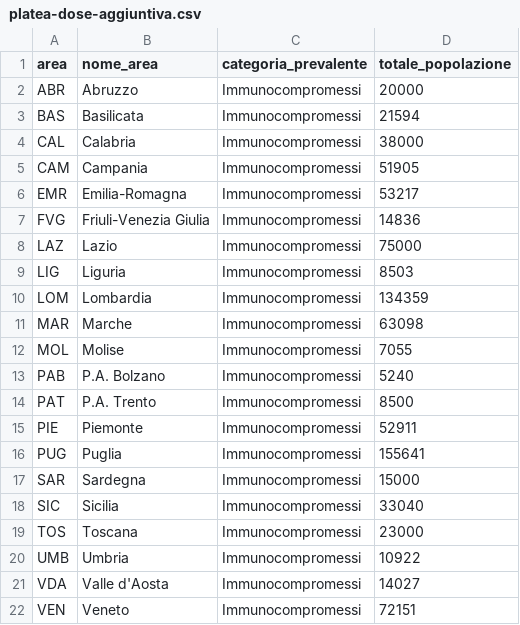
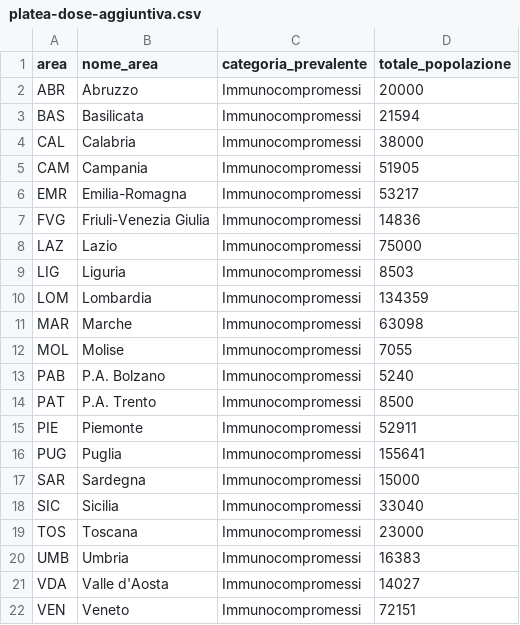
Before and after one commit to L1nk3N/dati-covid, a CSV file: dati/platea-dose-aggiuntiva.csv, drawn as a sheet.

```diff
--- a/dati/platea-dose-aggiuntiva.csv
+++ b/dati/platea-dose-aggiuntiva.csv
@@ -19,3 +19,3 @@ SIC,Sicilia,Immunocompromessi,33040
 TOS,Toscana,Immunocompromessi,23000
-UMB,Umbria,Immunocompromessi,10922
+UMB,Umbria,Immunocompromessi,16383
 VDA,Valle d'Aosta,Immunocompromessi,14027
```
Also changed, not shown: dati/anagrafica-vaccini-summary-latest.csv, dati/platea-dose-booster.csv, 56 other files.
